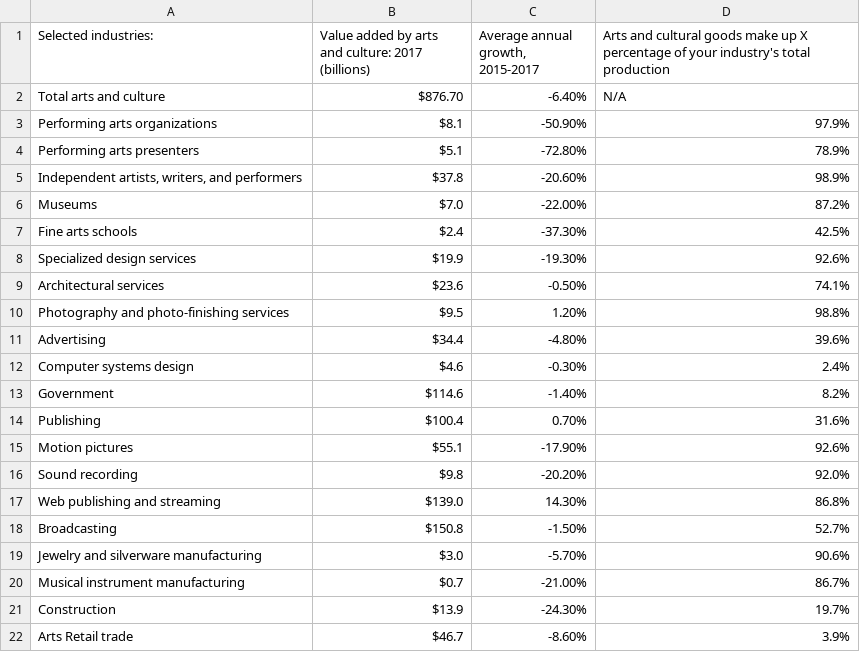
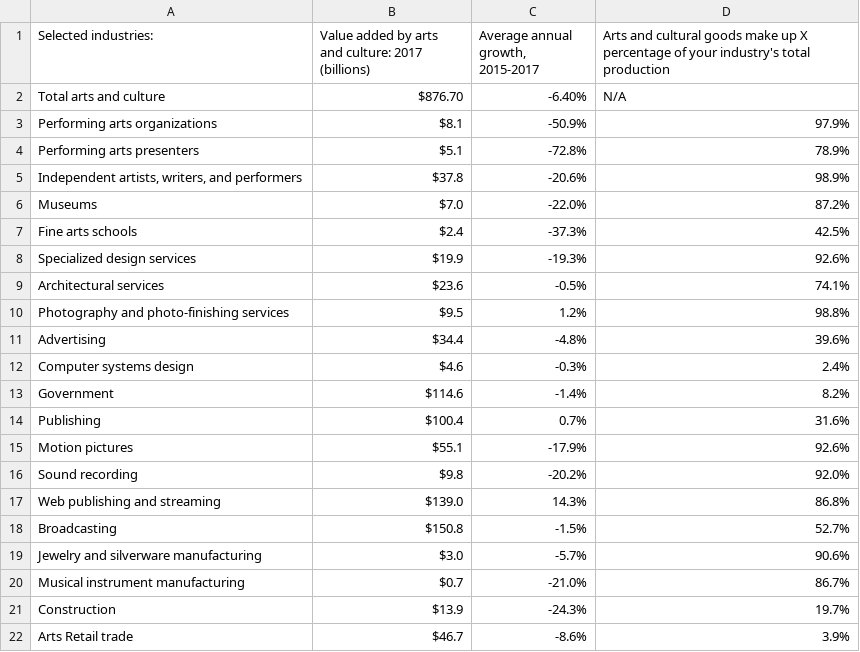
Before and after one commit to myNEAgit/ADP-29-ripple, a CSV file: res/data/data.csv, drawn as a sheet.

Commit message:
Update data.csv
get rid of another 0

```diff
--- a/res/data/data.csv
+++ b/res/data/data.csv
@@ -2,21 +2,21 @@ Selected industries:,Value added by arts and culture: 2017 (billions),"Average a
 Total arts and culture,$876.70 ,-6.40%,N/A
-Performing arts organizations,$8.1,-50.90%,97.9%
-Performing arts presenters,$5.1,-72.80%,78.9%
-"Independent artists, writers, and performers",$37.8,-20.60%,98.9%
-Museums,$7.0,-22.00%,87.2%
-Fine arts schools,$2.4,-37.30%,42.5%
-Specialized design services,$19.9,-19.30%,92.6%
-Architectural services,$23.6,-0.50%,74.1%
-Photography and photo-finishing services,$9.5,1.20%,98.8%
-Advertising,$34.4,-4.80%,39.6%
-Computer systems design,$4.6,-0.30%,2.4%
-Government,$114.6,-1.40%,8.2%
-Publishing,$100.4,0.70%,31.6%
-Motion pictures,$55.1,-17.90%,92.6%
-Sound recording,$9.8,-20.20%,92.0%
-Web publishing and streaming,$139.0,14.30%,86.8%
-Broadcasting,$150.8,-1.50%,52.7%
-Jewelry and silverware manufacturing,$3.0,-5.70%,90.6%
-Musical instrument manufacturing,$0.7,-21.00%,86.7%
-Construction,$13.9,-24.30%,19.7%
-Arts Retail trade,$46.7,-8.60%,3.9%
+Performing arts organizations,$8.1,-50.9%,97.9%
+Performing arts presenters,$5.1,-72.8%,78.9%
+"Independent artists, writers, and performers",$37.8,-20.6%,98.9%
+Museums,$7.0,-22.0%,87.2%
+Fine arts schools,$2.4,-37.3%,42.5%
+Specialized design services,$19.9,-19.3%,92.6%
+Architectural services,$23.6,-0.5%,74.1%
+Photography and photo-finishing services,$9.5,1.2%,98.8%
+Advertising,$34.4,-4.8%,39.6%
+Computer systems design,$4.6,-0.3%,2.4%
+Government,$114.6,-1.4%,8.2%
+Publishing,$100.4,0.7%,31.6%
+Motion pictures,$55.1,-17.9%,92.6%
+Sound recording,$9.8,-20.2%,92.0%
+Web publishing and streaming,$139.0,14.3%,86.8%
+Broadcasting,$150.8,-1.5%,52.7%
+Jewelry and silverware manufacturing,$3.0,-5.7%,90.6%
+Musical instrument manufacturing,$0.7,-21.0%,86.7%
+Construction,$13.9,-24.3%,19.7%
+Arts Retail trade,$46.7,-8.6%,3.9%
```
